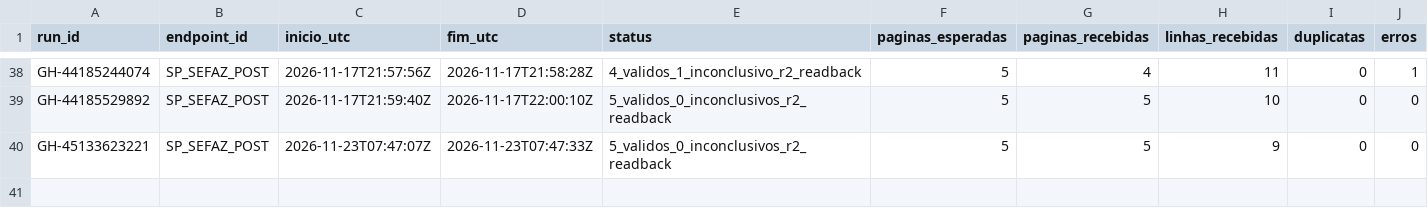
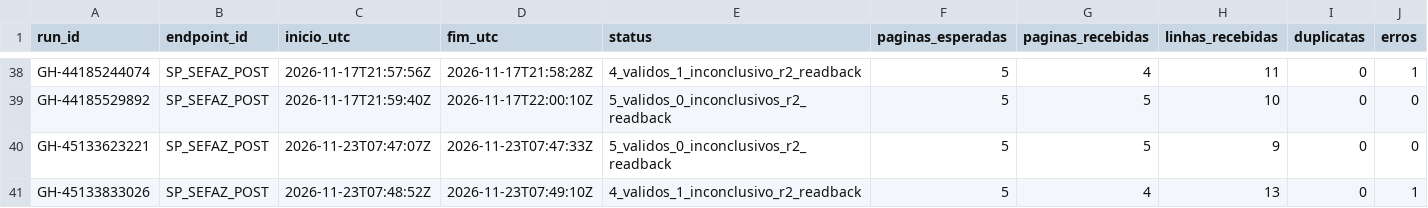
Before and after one commit to hilaliskandar/mapa_do_tesouro, a CSV file: governance/controls/investimentos_sp645/execucoes.csv, drawn as a sheet; only a part is shown, gaps mark what is left out; rows hold the shown columns only; the diff names each change by its address in the sheet, - before the commit and + after, or states it on an @@ line.

Commit message:
governance: registrar SIAFEM SP offset490 4 validos 1 pendencia no R2

```diff
--- a/governance/controls/investimentos_sp645/execucoes.csv
+++ b/governance/controls/investimentos_sp645/execucoes.csv
+row 41: GH-45133833026 | SP_SEFAZ_POST | 2026-11-23T07:48:52Z | 2026-11-23T07:49:10Z | 4_validos_1_inconclusivo_r2_readback | 5 | 4 | 13 | 0 | 1
```
